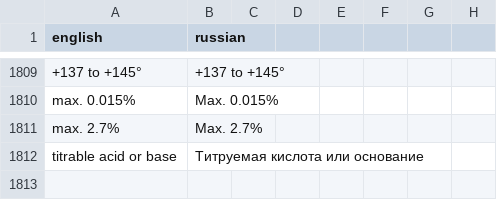
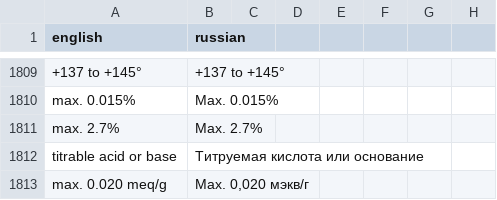
Before and after one commit to isabellehex/coa-translator, a CSV file: dictionary.csv, drawn as a sheet; only a part is shown, gaps mark what is left out.

```diff
--- a/dictionary.csv
+++ b/dictionary.csv
@@ -1812 +1812,2 @@ max. 2.7%;Max. 2.7%
 titrable acid or base;Титруемая кислота или основание
+max. 0.020 meq/g;Max. 0,020 мэкв/г
```
